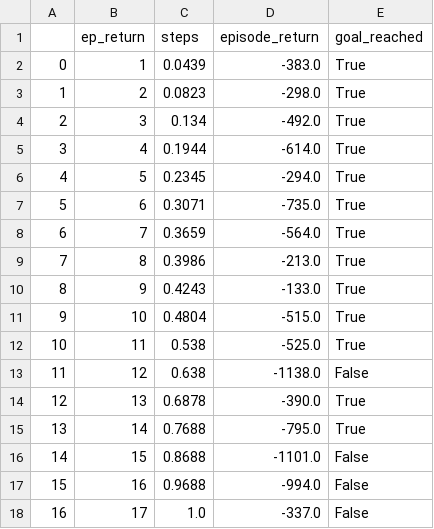
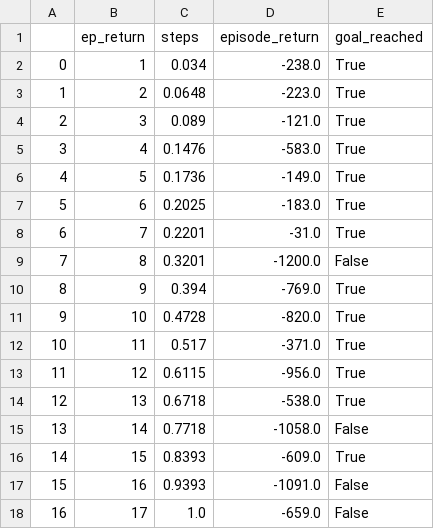
Before and after one commit to george4266/NetworkAttackSimulator, a CSV file: Network_Attack_Simulator/nasim/agents/Q-l agent_out_1.csv, drawn as a sheet.

Commit message:
have been integrating .ipynb files with .py files
So that the analysis can be done as the data is generated by the agent

https://docs.google.com/presentation/d/1900SRONSGMLFARwHmkdElqFrNnENL_xlumder4ZkT9Y/edit?usp=sharing

```diff
--- a/Network_Attack_Simulator/nasim/agents/Q-l agent_out_1.csv
+++ b/Network_Attack_Simulator/nasim/agents/Q-l agent_out_1.csv
@@ -1,18 +1,18 @@
 ,ep_return,steps,episode_return,goal_reached
-0,1,0.0439,-383.0,True
-1,2,0.0823,-298.0,True
-2,3,0.134,-492.0,True
-3,4,0.1944,-614.0,True
-4,5,0.2345,-294.0,True
-5,6,0.3071,-735.0,True
-6,7,0.3659,-564.0,True
-7,8,0.3986,-213.0,True
-8,9,0.4243,-133.0,True
-9,10,0.4804,-515.0,True
-10,11,0.538,-525.0,True
-11,12,0.638,-1138.0,False
-12,13,0.6878,-390.0,True
-13,14,0.7688,-795.0,True
-14,15,0.8688,-1101.0,False
-15,16,0.9688,-994.0,False
-16,17,1.0,-337.0,False
+0,1,0.034,-238.0,True
+1,2,0.0648,-223.0,True
+2,3,0.089,-121.0,True
+3,4,0.1476,-583.0,True
+4,5,0.1736,-149.0,True
+5,6,0.2025,-183.0,True
+6,7,0.2201,-31.0,True
+7,8,0.3201,-1200.0,False
+8,9,0.394,-769.0,True
+9,10,0.4728,-820.0,True
+10,11,0.517,-371.0,True
+11,12,0.6115,-956.0,True
+12,13,0.6718,-538.0,True
+13,14,0.7718,-1058.0,False
+14,15,0.8393,-609.0,True
+15,16,0.9393,-1091.0,False
+16,17,1.0,-659.0,False
```
Also changed, not shown: 5 other files.
